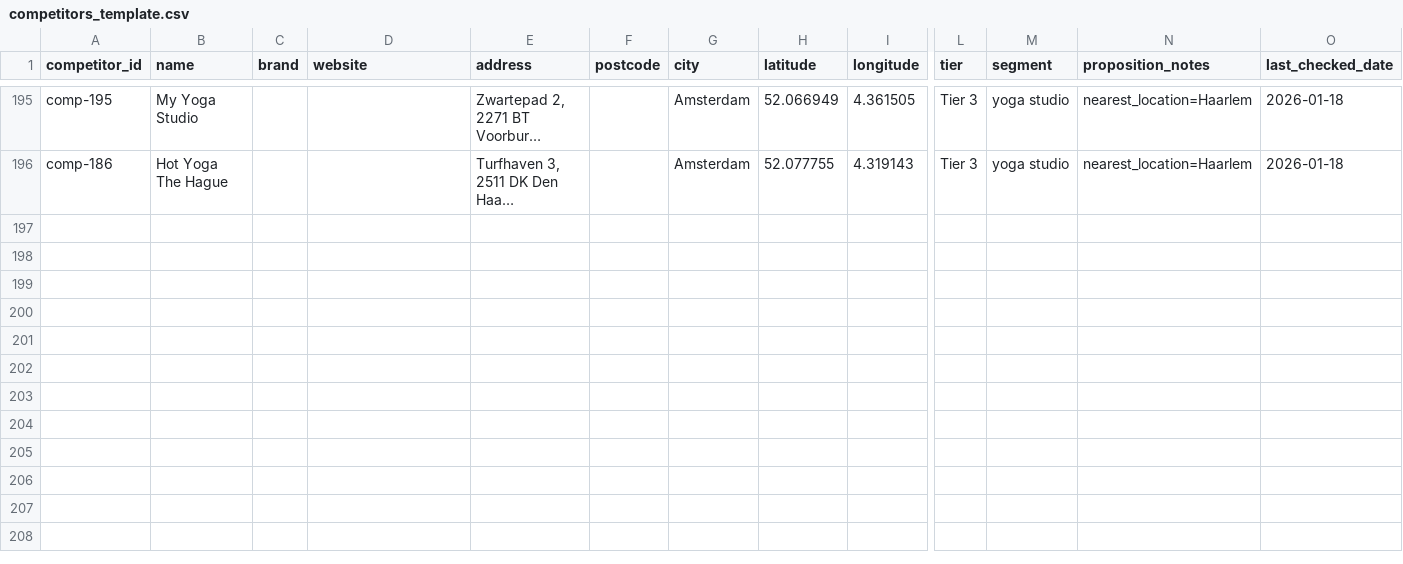
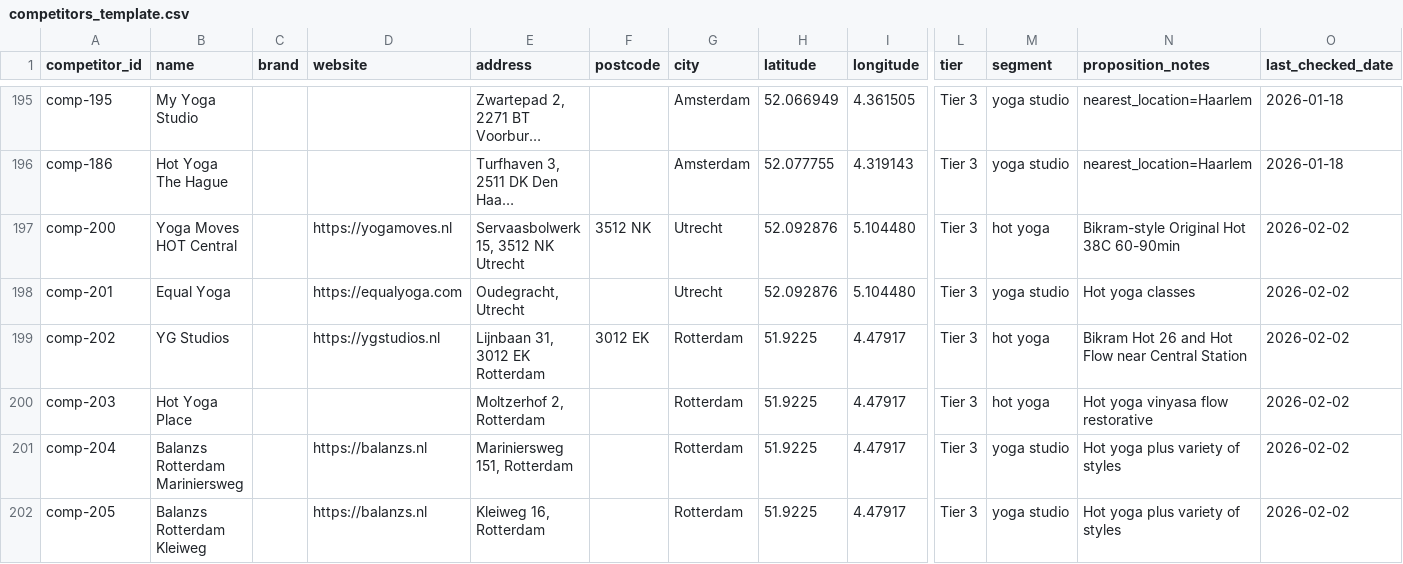
Before and after one commit to bvrln/YogaBenchmark, a CSV file: data/competitors_template.csv, drawn as a sheet; only a part is shown, gaps mark what is left out; long unchanged cells end in …; rows hold the shown columns only; the diff covers the shown part only; the diff names each change by its address in the sheet, - before the commit and + after, or states it on an @@ line.

Commit message:
feat: Add 12 hot yoga competitors from Utrecht, Rotterdam, Den Haag
- Added 2 Utrecht studios: Yoga Moves HOT Central, Equal Yoga
- Added 6 Rotterdam studios: YG Studios, Hot Yoga Place, 2x Balanzs, Soul Studio 010, Kompassie Yoga
- Added 4 Den Haag studios: Hot Yoga The Hague, Bikram Yoga Haag, Yogaseads, Balanzs
- Fixed benchmark table data with populated class_type, heat, class_length_min fields
- Added Movement's Yoga sample offers to own_studio.json
- Total competitors now: 207 (was 195)

```diff
--- a/data/competitors_template.csv
+++ b/data/competitors_template.csv
+row 197: comp-200 | Yoga Moves HOT Central |  | https://yogamoves.nl | Servaasbolwerk 15, 3512 NK Utrecht | 3512 NK | Utrecht | 52.092876 | 5.104480 | Tier 3 | hot yoga | Bikram-style Original Hot 38C 60-90min | 2026-02-02
+row 198: comp-201 | Equal Yoga |  | https://equalyoga.com | Oudegracht, Utrecht |  | Utrecht | 52.092876 | 5.104480 | Tier 3 | yoga studio | Hot yoga classes | 2026-02-02
+row 199: comp-202 | YG Studios |  | https://ygstudios.nl | Lijnbaan 31, 3012 EK Rotterdam | 3012 EK | Rotterdam | 51.9225 | 4.47917 | Tier 3 | hot yoga | Bikram Hot 26 and Hot Flow near Central Station | 2026-02-02
+row 200: comp-203 | Hot Yoga Place |  |  | Moltzerhof 2, Rotterdam |  | Rotterdam | 51.9225 | 4.47917 | Tier 3 | hot yoga | Hot yoga vinyasa flow restorative | 2026-02-02
+row 201: comp-204 | Balanzs Rotterdam Mariniersweg |  | https://balanzs.nl | Mariniersweg 151, Rotterdam |  | Rotterdam | 51.9225 | 4.47917 | Tier 3 | yoga studio | Hot yoga plus variety of styles | 2026-02-02
+row 202: comp-205 | Balanzs Rotterdam Kleiweg |  | https://balanzs.nl | Kleiweg 16, Rotterdam |  | Rotterdam | 51.9225 | 4.47917 | Tier 3 | yoga studio | Hot yoga plus variety of styles | 2026-02-02
```
Also changed, not shown: 6 added rows and 6 edited cells elsewhere in this file, data/offers_template.csv, 1 other file.
